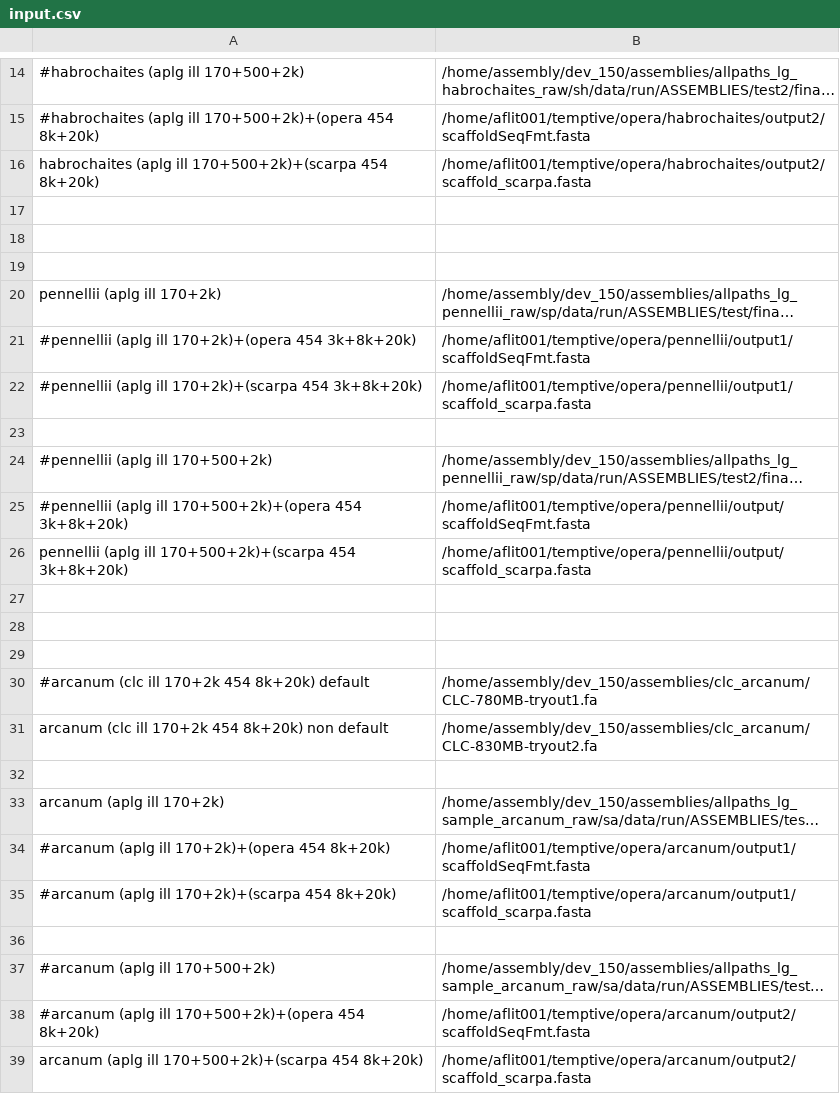
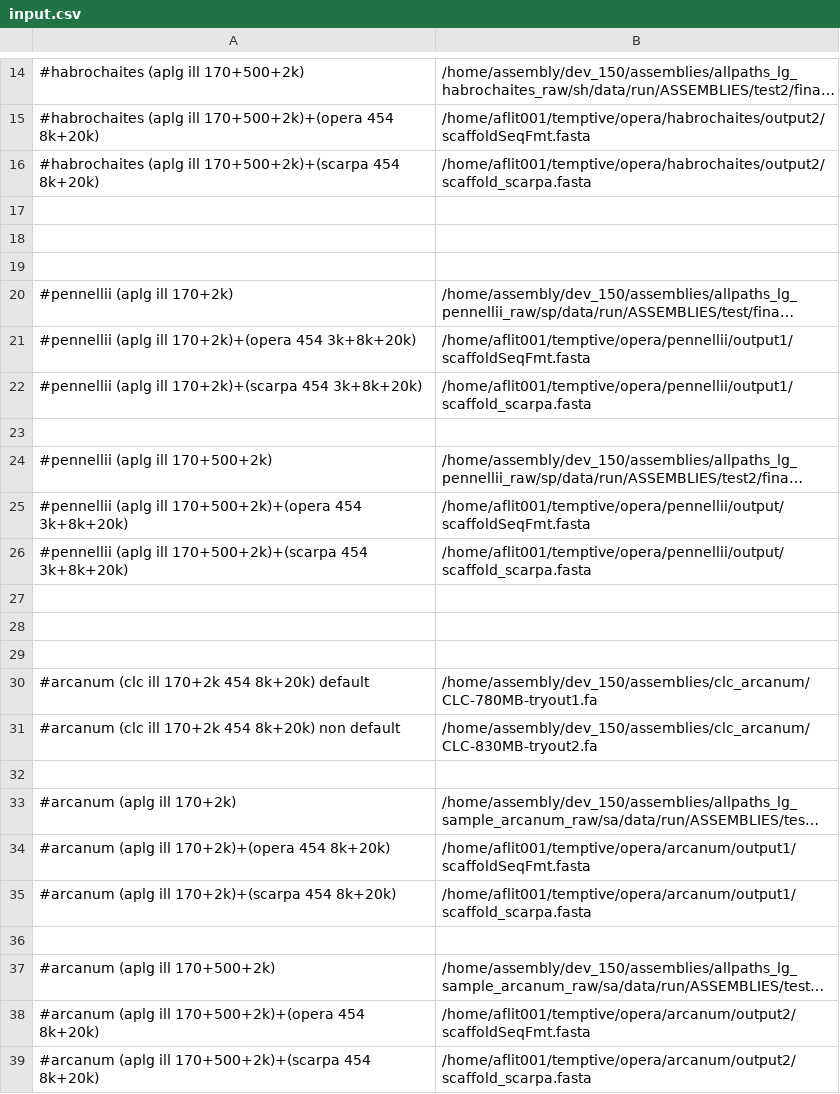
Before and after one commit to jvhaarst/A50-plot, a CSV file: input.csv, drawn as a sheet; only a part is shown, gaps mark what is left out; long unchanged cells end in …; the diff names each change by its address in the sheet, - before the commit and + after, or states it on an @@ line.

```diff
--- a/input.csv
+++ b/input.csv
-A16: habrochaites (aplg ill…
+A16: #habrochaites (aplg ill…
-A20: pennellii (aplg ill 170+2k)
+A20: #pennellii (aplg ill 170+2k)
-A26: pennellii (aplg ill…
+A26: #pennellii (aplg ill…
-A31: arcanum (clc ill…
+A31: #arcanum (clc ill…
-A33: arcanum (aplg ill 170+2k)
+A33: #arcanum (aplg ill 170+2k)
-A39: arcanum (aplg ill…
+A39: #arcanum (aplg ill…
```
Also changed, not shown: 10 other files.
